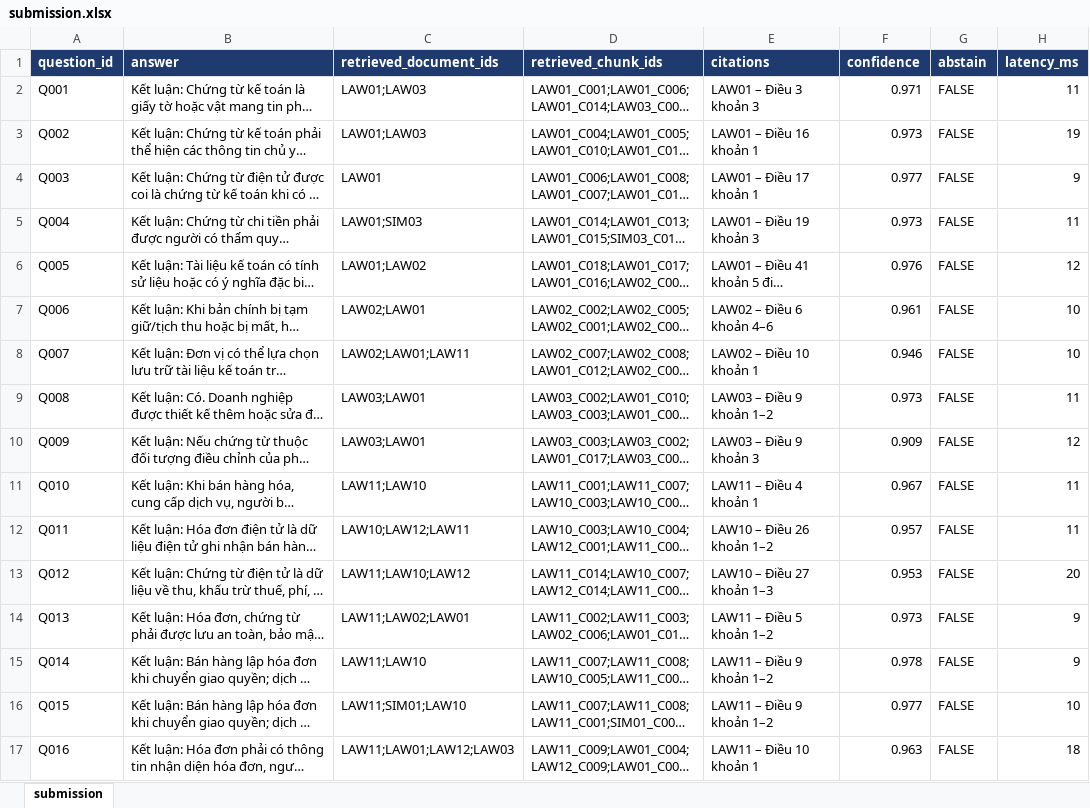
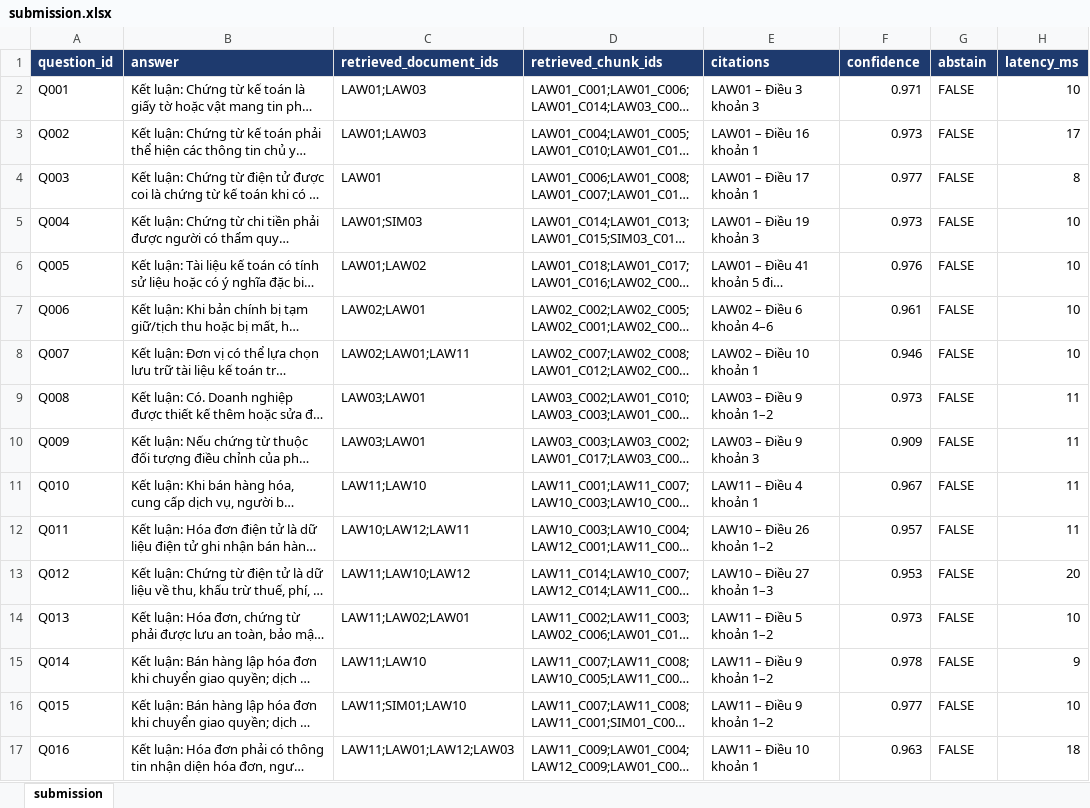
Before and after one commit to Do-Hong-Vy/HEXCELLENT, an Excel workbook: outputs/submission.xlsx, sheet submission, drawn as a sheet; only a part is shown; long unchanged cells end in …; values as stored, in another font and other column widths than the file's, no borders; the diff covers the shown part only; the diff names each change by its address in the sheet, - before the commit and + after, or states it on an @@ line.

Commit message:
chore: add evaluation outputs and update documentation

```diff
--- a/outputs/submission.xlsx (sheet submission)
+++ b/outputs/submission.xlsx (sheet submission)
-H2 (latency_ms): 11
+H2 (latency_ms): 10
-H3 (latency_ms): 19
+H3 (latency_ms): 17
-H4 (latency_ms): 9
+H4 (latency_ms): 8
-H5 (latency_ms): 11
+H5 (latency_ms): 10
-H6 (latency_ms): 12
+H6 (latency_ms): 10
-H10 (latency_ms): 12
+H10 (latency_ms): 11
-H14 (latency_ms): 9
+H14 (latency_ms): 10
```
Also changed, not shown: 47 edited cells elsewhere in this sheet, 19 other files.
